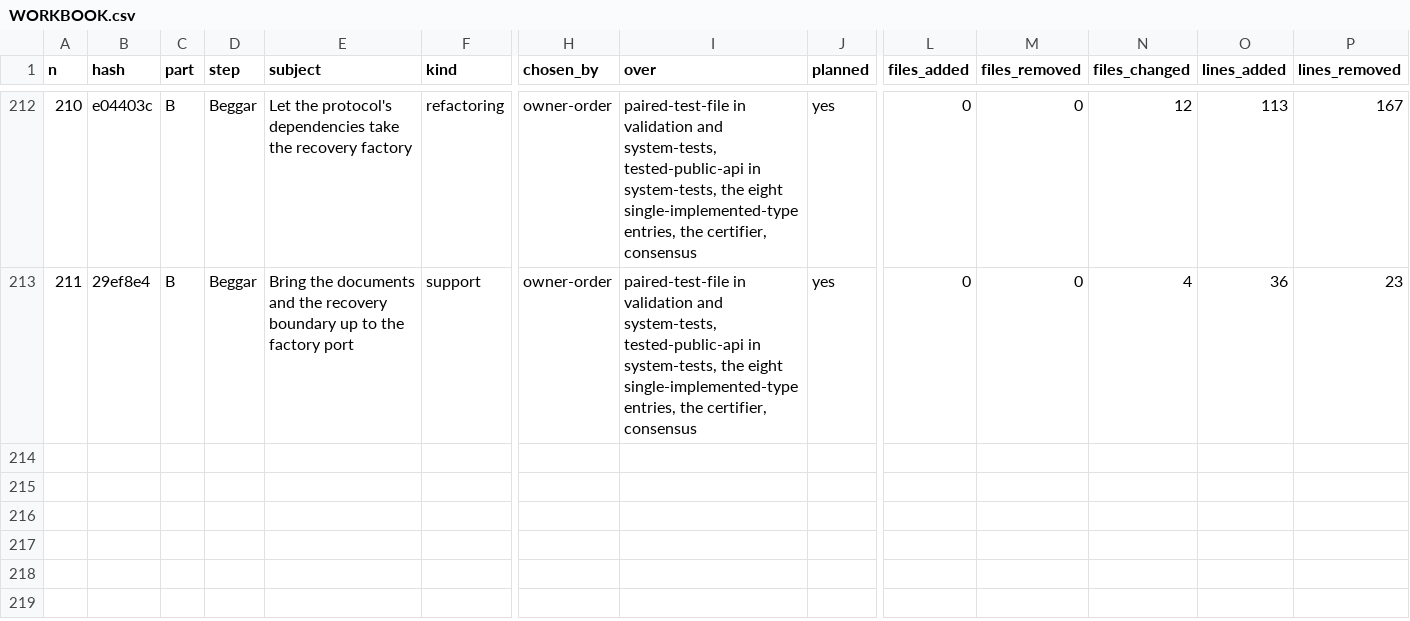
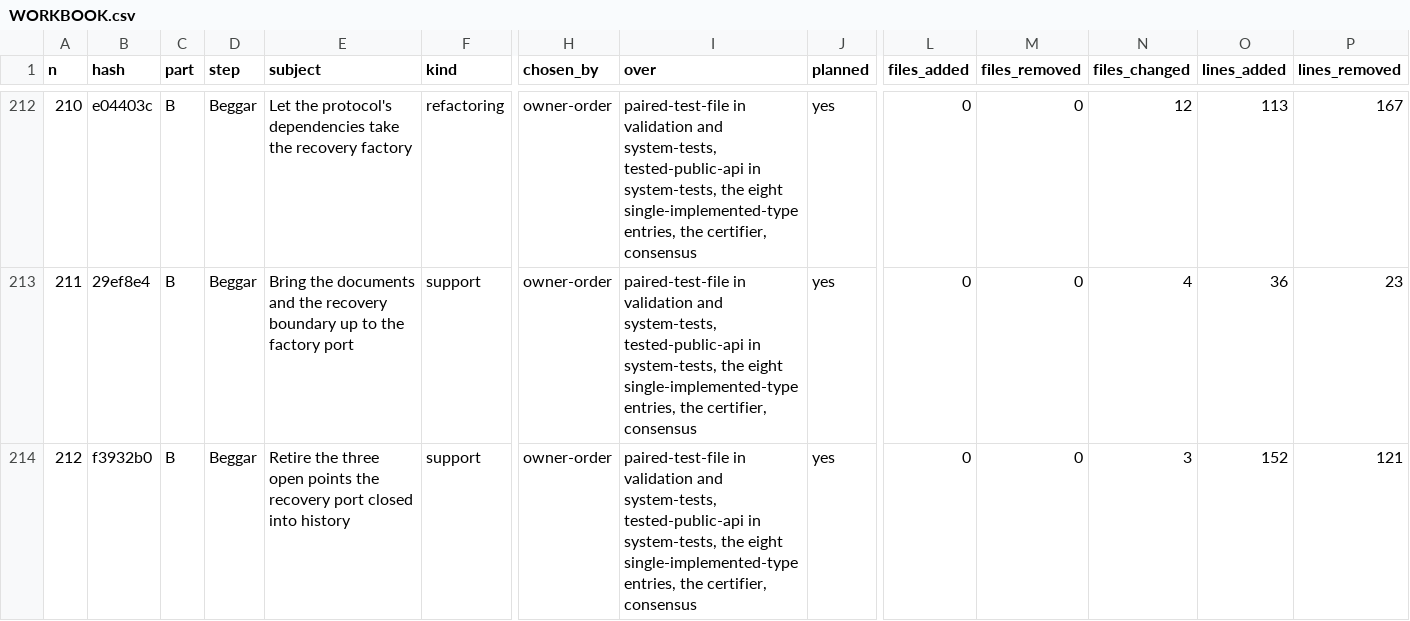
Before and after one commit to umbgtt10/ibft_unattended_overhaul_experiment, a CSV file: WORKBOOK.csv, drawn as a sheet; only a part is shown, gaps mark what is left out; rows hold the shown columns only; the diff names each change by its address in the sheet, - before the commit and + after, or states it on an @@ line.

```diff
--- a/WORKBOOK.csv
+++ b/WORKBOOK.csv
+row 214: 212 | f3932b0 | B | Beggar | Retire the three open points the recovery port closed into history | support | owner-order | paired-test-file in validation and system-tests, tested-public-api in system-tests, the eight single-implemented-type entries, the certifier, consensus | yes | 0 | 0 | 3 | 152 | 121
```
Also changed, not shown: WORKBOOK-ATTEMPTS.csv, 1 other file.
